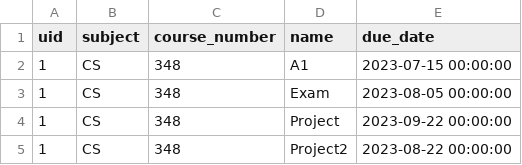
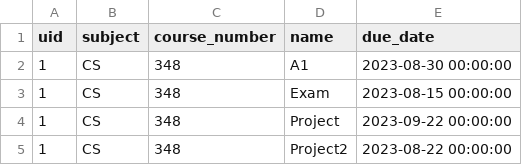
Before and after one commit to Kggupta/DegreeMap, a CSV file: Database/DataFiles/Sample/Deadlines.csv, drawn as a sheet.

```diff
--- a/Database/DataFiles/Sample/Deadlines.csv
+++ b/Database/DataFiles/Sample/Deadlines.csv
@@ -1,4 +1,4 @@
 uid,subject,course_number,name,due_date
-1,"CS",348,"A1","2023-07-15 00:00:00"
-1,"CS",348,"Exam","2023-08-05 00:00:00"
+1,"CS",348,"A1","2023-08-30 00:00:00"
+1,"CS",348,"Exam","2023-08-15 00:00:00"
 1,"CS",348,"Project","2023-09-22 00:00:00"
```
Also changed, not shown: 4 other files.
